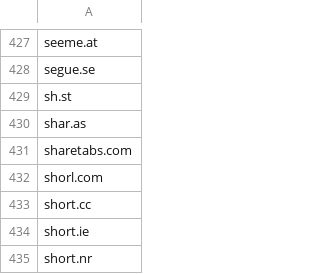
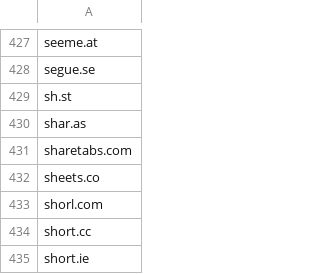
Before and after one commit to sambokai/ShortURL-Services-List, a CSV file: shorturl-services-list.csv, drawn as a sheet; only a part is shown, gaps mark what is left out; the shorter side is filled out with more unchanged rows; the diff names each change by its address in the sheet, - before the commit and + after, or states it on an @@ line.

Commit message:
Update shorturl-services-list.csv
Added sheets.co

```diff
--- a/shorturl-services-list.csv
+++ b/shorturl-services-list.csv
+row 432: sheets.co
```
